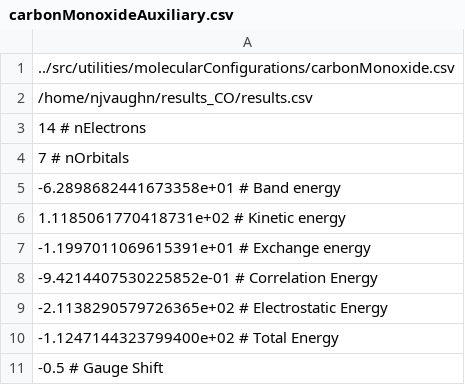
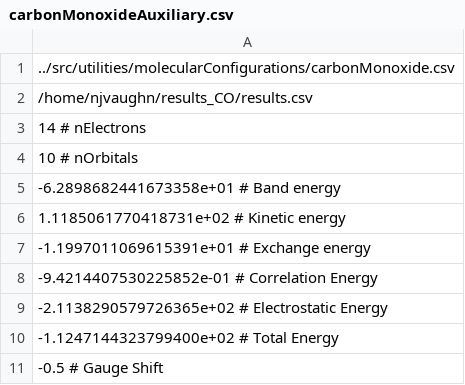
Before and after one commit to njvaughn/Treecode-Accelerated-Green-Iteration, a CSV file: 3D-GreenIterations/adaptiveMesh/src/utilities/molecularConfigurations/carbonMonoxideAuxiliary.csv, drawn as a sheet.

```diff
--- a/3D-GreenIterations/adaptiveMesh/src/utilities/molecularConfigurations/carbonMonoxideAuxiliary.csv
+++ b/3D-GreenIterations/adaptiveMesh/src/utilities/molecularConfigurations/carbonMonoxideAuxiliary.csv
@@ -3,3 +3,3 @@
 14  # nElectrons
-7	# nOrbitals
+10	# nOrbitals
 -6.2898682441673358e+01 # Band energy
```
Also changed, not shown: 43 other files.
